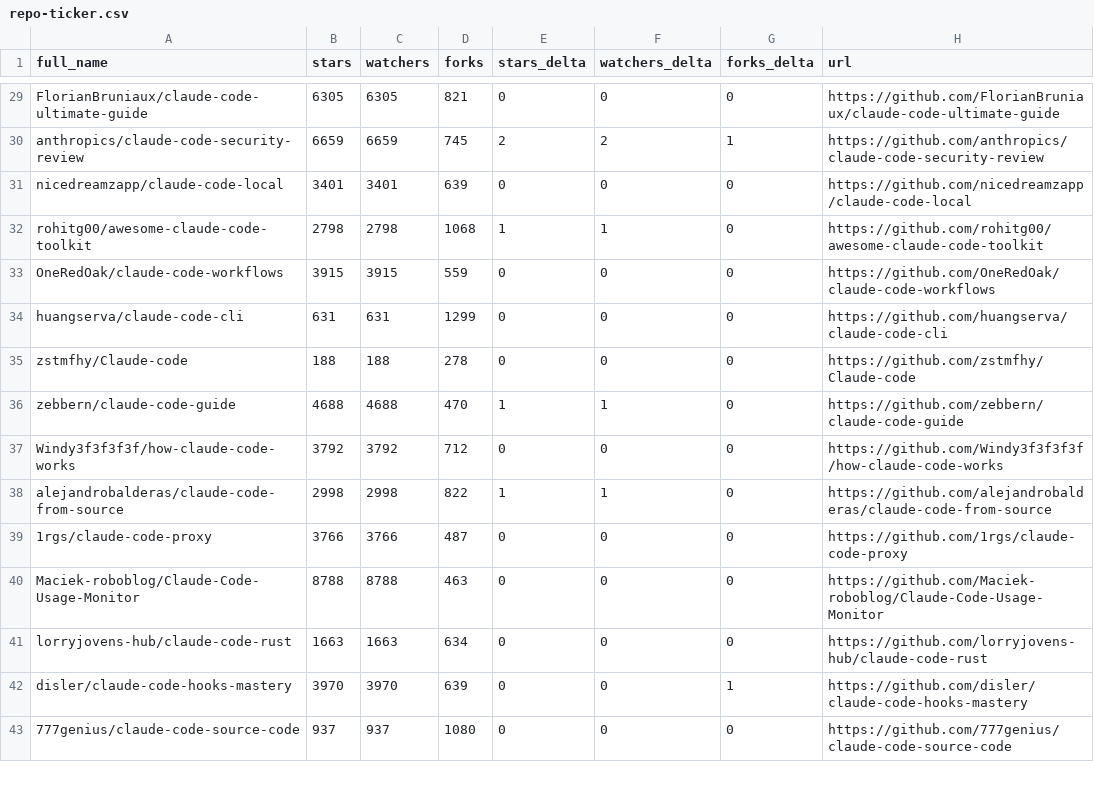
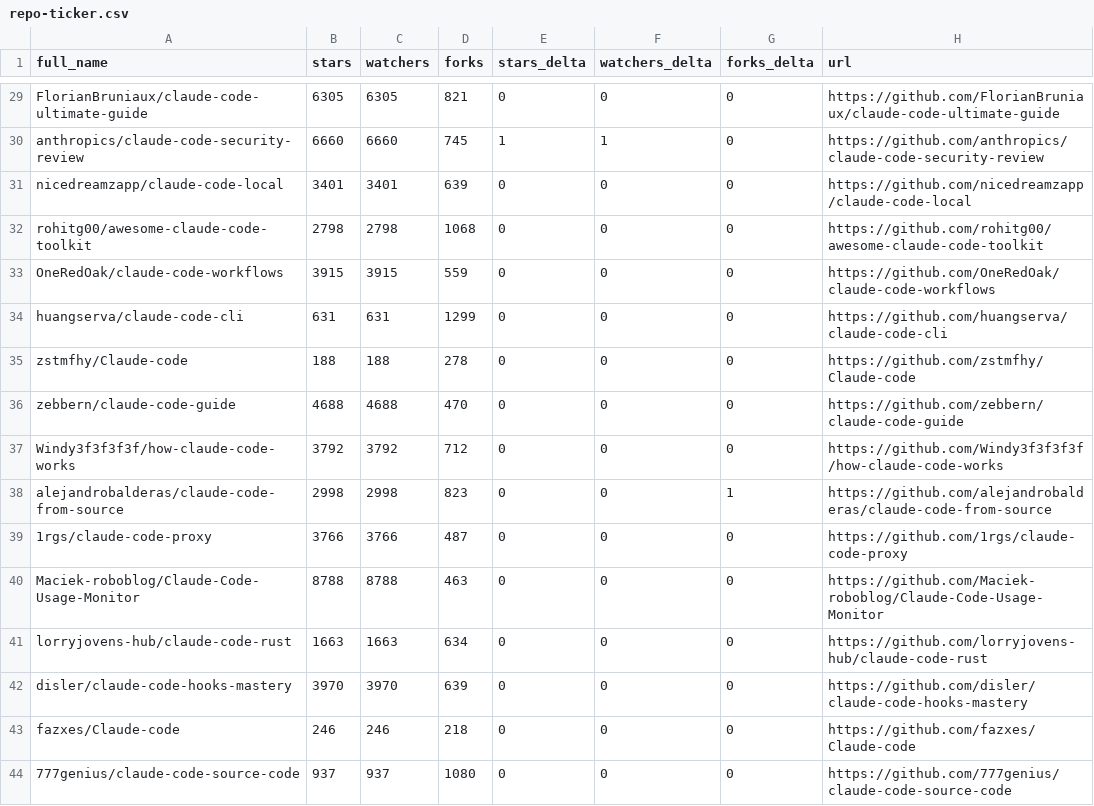
Before and after one commit to luzobyi-cyber/awesome-claude-code, a CSV file: data/repo-ticker.csv, drawn as a sheet; only a part is shown, gaps mark what is left out; the diff covers the shown part only; the diff names each change by its address in the sheet, - before the commit and + after, or states it on an @@ line.

```diff
--- a/data/repo-ticker.csv
+++ b/data/repo-ticker.csv
-B30 (stars): 6659
+B30 (stars): 6660
-C30 (watchers): 6659
+C30 (watchers): 6660
-E30 (stars_delta): 2
+E30 (stars_delta): 1
-F30 (watchers_delta): 2
+F30 (watchers_delta): 1
-G30 (forks_delta): 1
+G30 (forks_delta): 0
-E32 (stars_delta): 1
+E32 (stars_delta): 0
-F32 (watchers_delta): 1
+F32 (watchers_delta): 0
-E36 (stars_delta): 1
+E36 (stars_delta): 0
-F36 (watchers_delta): 1
+F36 (watchers_delta): 0
-D38 (forks): 822
+D38 (forks): 823
-E38 (stars_delta): 1
+E38 (stars_delta): 0
-F38 (watchers_delta): 1
+F38 (watchers_delta): 0
-G38 (forks_delta): 0
+G38 (forks_delta): 1
-G42 (forks_delta): 1
+G42 (forks_delta): 0
@@ row 44 moved to row 43: fazxes/Claude-code @@
```
Also changed, not shown: 4 added rows, 4 removed rows and 99 edited cells elsewhere in this file, 2 other files.
